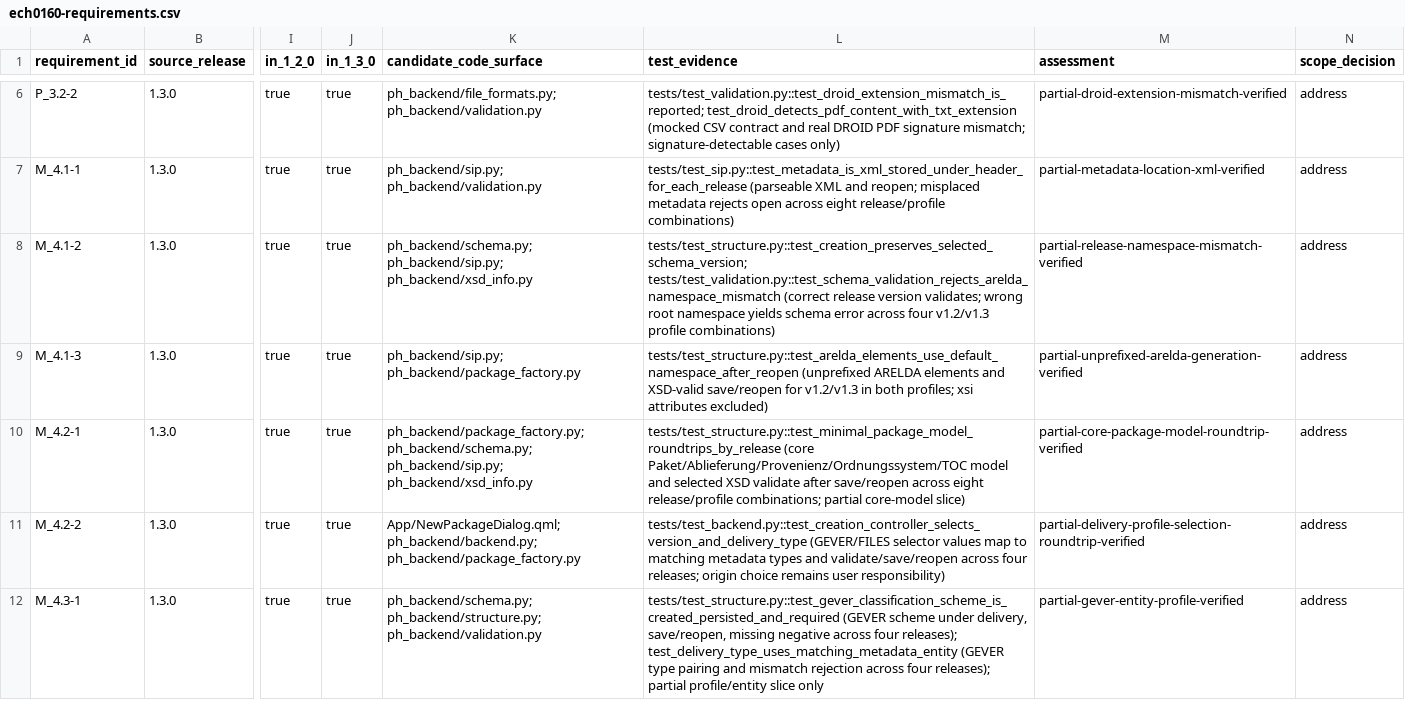
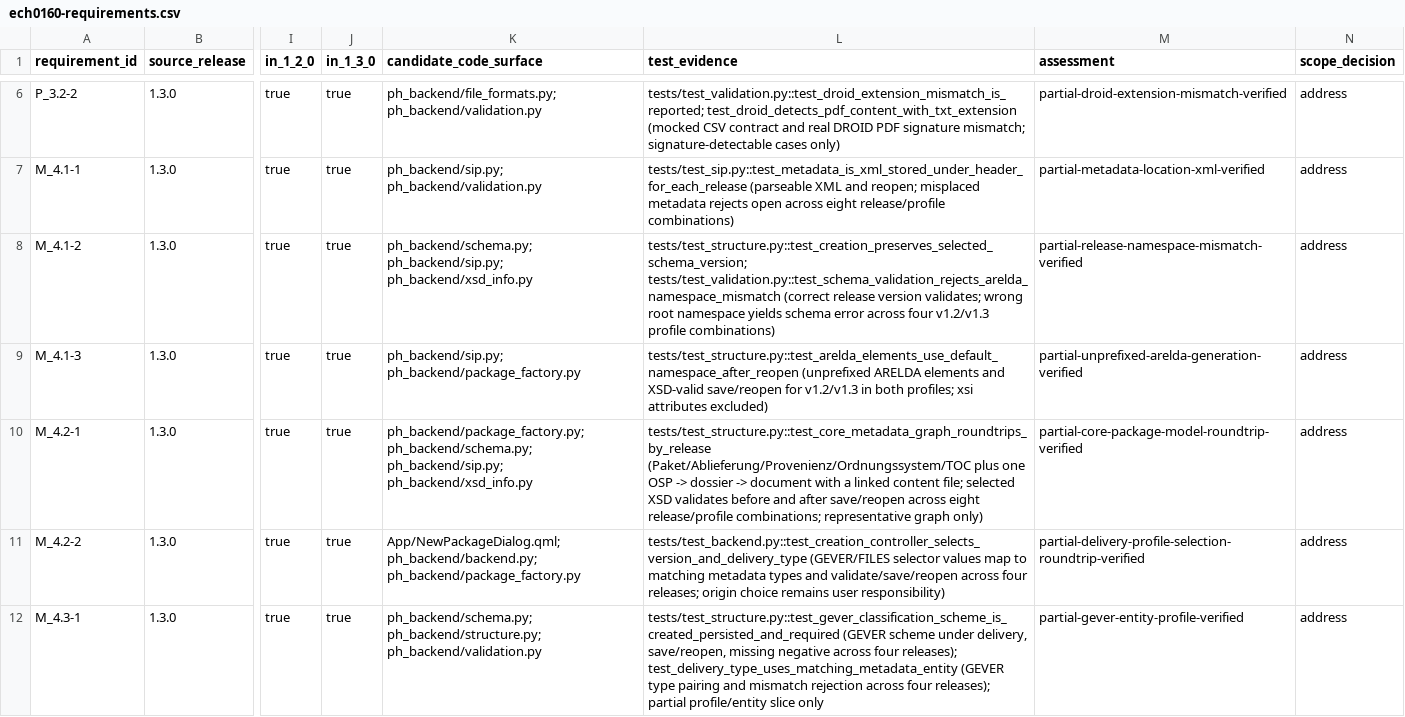
Before and after one commit to baddonkey/package-turbo, a CSV file: docs/ech0160-requirements.csv, drawn as a sheet; only a part is shown, gaps mark what is left out; the diff names each change by its address in the sheet, - before the commit and + after, or states it on an @@ line.

Commit message:
Expand eCH metadata model roundtrip coverage

```diff
--- a/docs/ech0160-requirements.csv
+++ b/docs/ech0160-requirements.csv
-L10 (test_evidence): tests/test_structure.py::test_minimal_package_model_roundtrips_by_release (core Paket/Ablieferung/Provenienz/Ordnungssystem/TOC model and selected XSD validate after save/reopen across eight release/profile combinations; partial core-model slice)
+L10 (test_evidence): tests/test_structure.py::test_core_metadata_graph_roundtrips_by_release (Paket/Ablieferung/Provenienz/Ordnungssystem/TOC plus one OSP -> dossier -> document with a linked content file; selected XSD validates before and after save/reopen across eight release/profile combinations; representative graph only)
```
Also changed, not shown: 3 other files.
